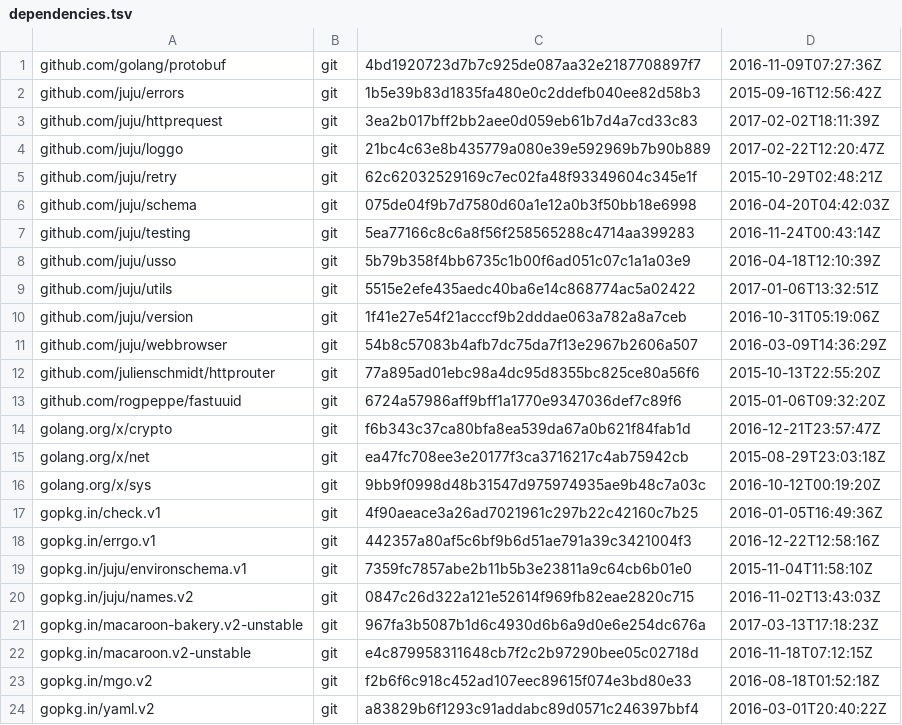
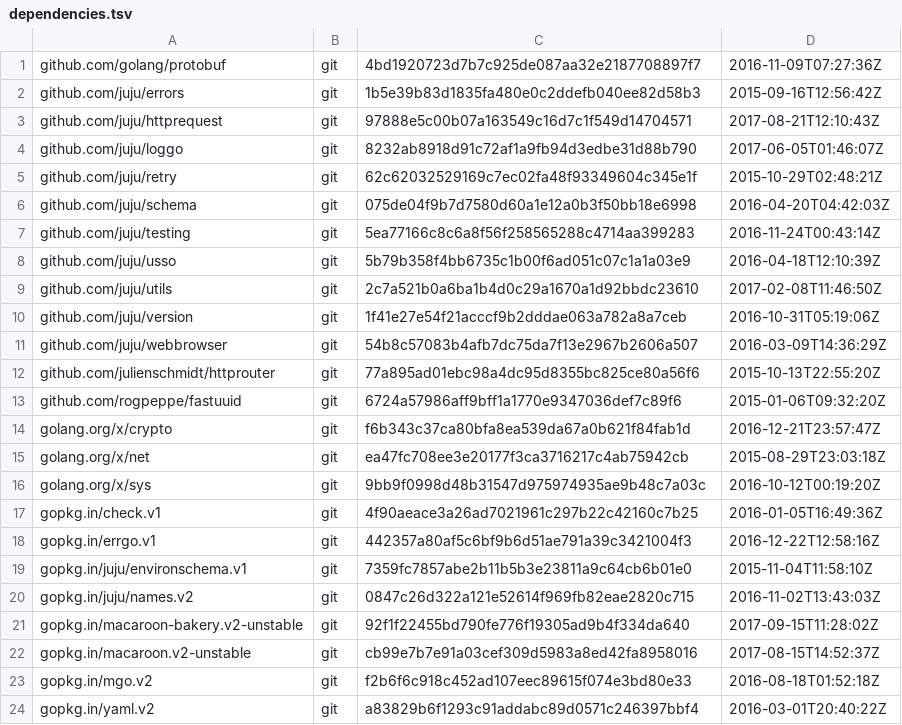
Before and after one commit to rogpeppe/identity, a TSV file: dependencies.tsv, drawn as a sheet.

```diff
--- a/dependencies.tsv
+++ b/dependencies.tsv
@@ -2,4 +2,4 @@ github.com/golang/protobuf	git	4bd1920723d7b7c925de087aa32e2187708897f7	2016-11-
 github.com/juju/errors	git	1b5e39b83d1835fa480e0c2ddefb040ee82d58b3	2015-09-16T12:56:42Z
-github.com/juju/httprequest	git	3ea2b017bff2bb2aee0d059eb61b7d4a7cd33c83	2017-02-02T18:11:39Z
-github.com/juju/loggo	git	21bc4c63e8b435779a080e39e592969b7b90b889	2017-02-22T12:20:47Z
+github.com/juju/httprequest	git	97888e5c00b07a163549c16d7c1f549d14704571	2017-08-21T12:10:43Z
+github.com/juju/loggo	git	8232ab8918d91c72af1a9fb94d3edbe31d88b790	2017-06-05T01:46:07Z
 github.com/juju/retry	git	62c62032529169c7ec02fa48f93349604c345e1f	2015-10-29T02:48:21Z
@@ -8,3 +8,3 @@ github.com/juju/testing	git	5ea77166c8c6a8f56f258565288c4714aa399283	2016-11-24T
 github.com/juju/usso	git	5b79b358f4bb6735c1b00f6ad051c07c1a1a03e9	2016-04-18T12:10:39Z
-github.com/juju/utils	git	5515e2efe435aedc40ba6e14c868774ac5a02422	2017-01-06T13:32:51Z
+github.com/juju/utils	git	2c7a521b0a6ba1b4d0c29a1670a1d92bbdc23610	2017-02-08T11:46:50Z
 github.com/juju/version	git	1f41e27e54f21acccf9b2dddae063a782a8a7ceb	2016-10-31T05:19:06Z
@@ -20,4 +20,4 @@ gopkg.in/juju/environschema.v1	git	7359fc7857abe2b11b5b3e23811a9c64cb6b01e0	2015
 gopkg.in/juju/names.v2	git	0847c26d322a121e52614f969fb82eae2820c715	2016-11-02T13:43:03Z
-gopkg.in/macaroon-bakery.v2-unstable	git	967fa3b5087b1d6c4930d6b6a9d0e6e254dc676a	2017-03-13T17:18:23Z
-gopkg.in/macaroon.v2-unstable	git	e4c879958311648cb7f2c2b97290bee05c02718d	2016-11-18T07:12:15Z
+gopkg.in/macaroon-bakery.v2-unstable	git	92f1f22455bd790fe776f19305ad9b4f334da640	2017-09-15T11:28:02Z
+gopkg.in/macaroon.v2-unstable	git	cb99e7b7e91a03cef309d5983a8ed42fa8958016	2017-08-15T14:52:37Z
 gopkg.in/mgo.v2	git	f2b6f6c918c452ad107eec89615f074e3bd80e33	2016-08-18T01:52:18Z
```
Also changed, not shown: 14 other files.
